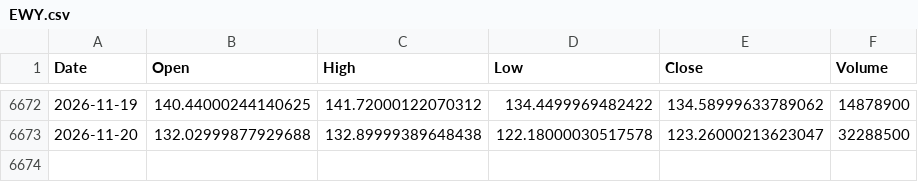
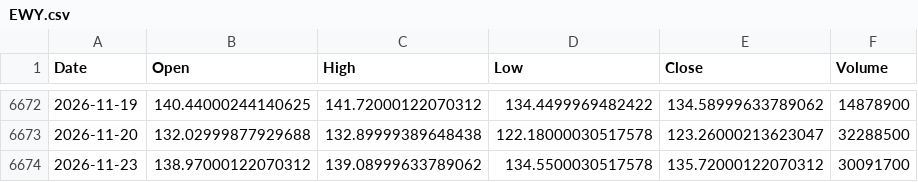
Before and after one commit to kittycapital/etf_fund_flow, a CSV file: data/prices/EWY.csv, drawn as a sheet; only a part is shown, gaps mark what is left out.

```diff
--- a/data/prices/EWY.csv
+++ b/data/prices/EWY.csv
@@ -6673 +6673,2 @@ Date,Open,High,Low,Close,Volume
 2026-11-20,132.02999877929688,132.89999389648438,122.18000030517578,123.26000213623047,32288500
+2026-11-23,138.97000122070312,139.08999633789062,134.5500030517578,135.72000122070312,30091700
```
Also changed, not shown: data/prices/LQD.csv, data/prices/SOXX.csv, 40 other files.
